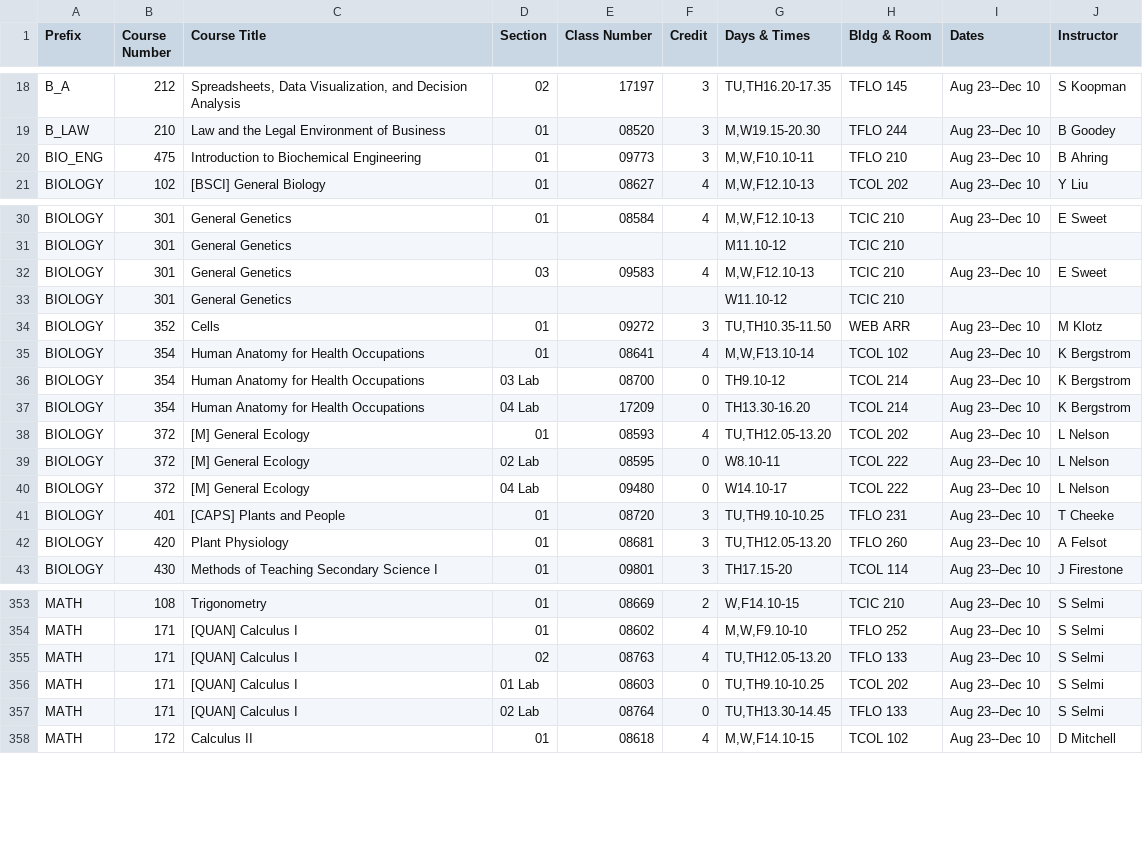
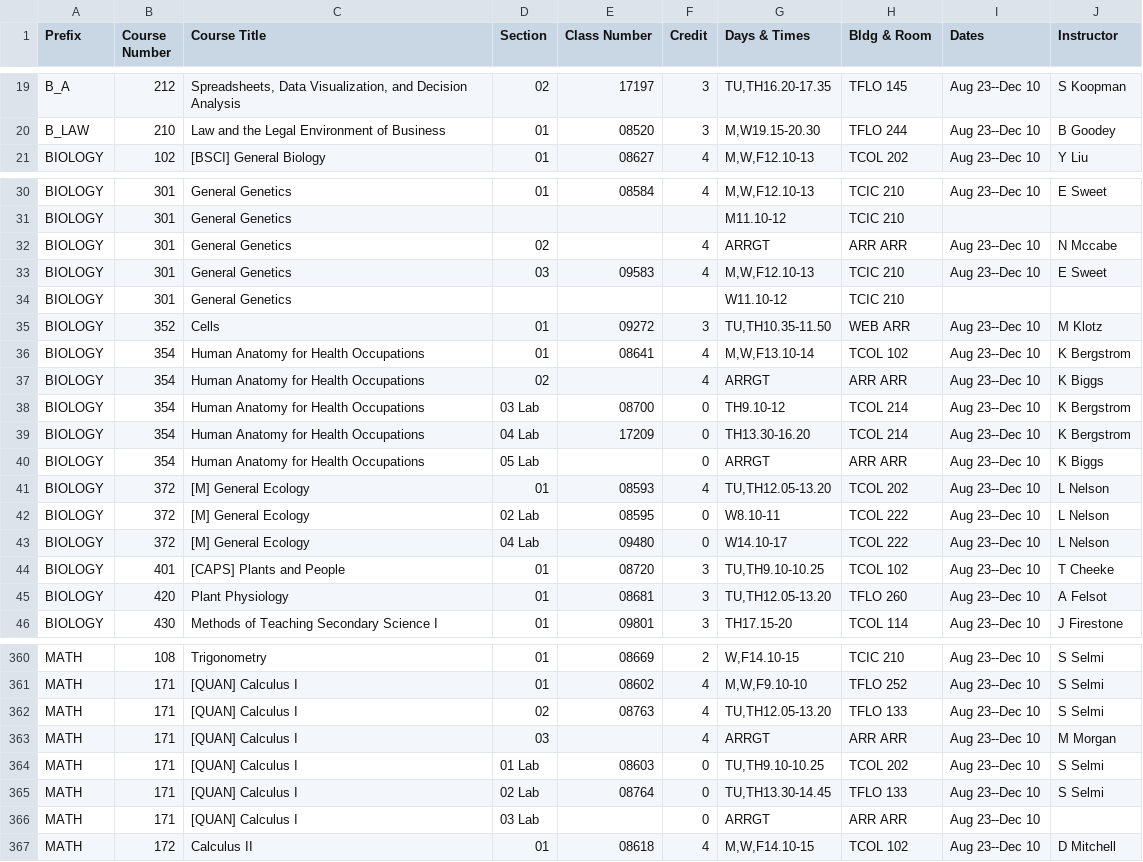
Before and after one commit to shinyamagami/WSU_courses, a CSV file: outputs/Tri-Cities_20213.csv, drawn as a sheet; only a part is shown, gaps mark what is left out; the diff covers the shown part only.

```diff
--- a/outputs/Tri-Cities_20213.csv
+++ b/outputs/Tri-Cities_20213.csv
@@ -19,3 +20,2 @@ B_A,212,"Spreadsheets, Data Visualization, and Decision Analysis",02,17197,3,"TU
 B_LAW,210,Law and the Legal Environment of Business,01,08520,3,"M,W19.15-20.30",TFLO 244,Aug 23--Dec 10,B Goodey
-BIO_ENG,475,Introduction to Biochemical Engineering,01,09773,3,"M,W,F10.10-11",TFLO 210,Aug 23--Dec 10,B Ahring
 BIOLOGY,102,[BSCI] General Biology,01,08627,4,"M,W,F12.10-13",TCOL 202,Aug 23--Dec 10,Y Liu
@@ -31,2 +31,3 @@ BIOLOGY,301,General Genetics,01,08584,4,"M,W,F12.10-13",TCIC 210,Aug 23--Dec 10,
 BIOLOGY,301,General Genetics,"","","",M11.10-12,TCIC 210,"",""
+BIOLOGY,301,General Genetics,02,"",4,ARRGT,ARR ARR,Aug 23--Dec 10,N Mccabe
 BIOLOGY,301,General Genetics,03,09583,4,"M,W,F12.10-13",TCIC 210,Aug 23--Dec 10,E Sweet
@@ -35,4 +36,6 @@ BIOLOGY,352,Cells,01,09272,3,"TU,TH10.35-11.50",WEB ARR,Aug 23--Dec 10,M Klotz
 BIOLOGY,354,Human Anatomy for Health Occupations,01,08641,4,"M,W,F13.10-14",TCOL 102,Aug 23--Dec 10,K Bergstrom
+BIOLOGY,354,Human Anatomy for Health Occupations,02,"",4,ARRGT,ARR ARR,Aug 23--Dec 10,K Biggs
 BIOLOGY,354,Human Anatomy for Health Occupations,03 Lab,08700,0,TH9.10-12,TCOL 214,Aug 23--Dec 10,K Bergstrom
 BIOLOGY,354,Human Anatomy for Health Occupations,04 Lab,17209,0,TH13.30-16.20,TCOL 214,Aug 23--Dec 10,K Bergstrom
+BIOLOGY,354,Human Anatomy for Health Occupations,05 Lab,"",0,ARRGT,ARR ARR,Aug 23--Dec 10,K Biggs
 BIOLOGY,372,[M] General Ecology,01,08593,4,"TU,TH12.05-13.20",TCOL 202,Aug 23--Dec 10,L Nelson
@@ -40,3 +43,3 @@ BIOLOGY,372,[M] General Ecology,02 Lab,08595,0,W8.10-11,TCOL 222,Aug 23--Dec 10,
 BIOLOGY,372,[M] General Ecology,04 Lab,09480,0,W14.10-17,TCOL 222,Aug 23--Dec 10,L Nelson
-BIOLOGY,401,[CAPS] Plants and People,01,08720,3,"TU,TH9.10-10.25",TFLO 231,Aug 23--Dec 10,T Cheeke
+BIOLOGY,401,[CAPS] Plants and People,01,08720,3,"TU,TH9.10-10.25",TCOL 102,Aug 23--Dec 10,T Cheeke
 BIOLOGY,420,Plant Physiology,01,08681,3,"TU,TH12.05-13.20",TFLO 260,Aug 23--Dec 10,A Felsot
@@ -355,4 +362,6 @@ MATH,171,[QUAN] Calculus I,01,08602,4,"M,W,F9.10-10",TFLO 252,Aug 23--Dec 10,S S
 MATH,171,[QUAN] Calculus I,02,08763,4,"TU,TH12.05-13.20",TFLO 133,Aug 23--Dec 10,S Selmi
+MATH,171,[QUAN] Calculus I,03,"",4,ARRGT,ARR ARR,Aug 23--Dec 10,M Morgan
 MATH,171,[QUAN] Calculus I,01 Lab,08603,0,"TU,TH9.10-10.25",TCOL 202,Aug 23--Dec 10,S Selmi
 MATH,171,[QUAN] Calculus I,02 Lab,08764,0,"TU,TH13.30-14.45",TFLO 133,Aug 23--Dec 10,S Selmi
+MATH,171,[QUAN] Calculus I,03 Lab,"",0,ARRGT,ARR ARR,Aug 23--Dec 10,""
 MATH,172,Calculus II,01,08618,4,"M,W,F14.10-15",TCOL 102,Aug 23--Dec 10,D Mitchell
```
Also changed, not shown: 7 added rows and 64 edited cells elsewhere in this file, outputs/DDP_20213.csv, outputs/Everett_20213.csv, 3 other files.
